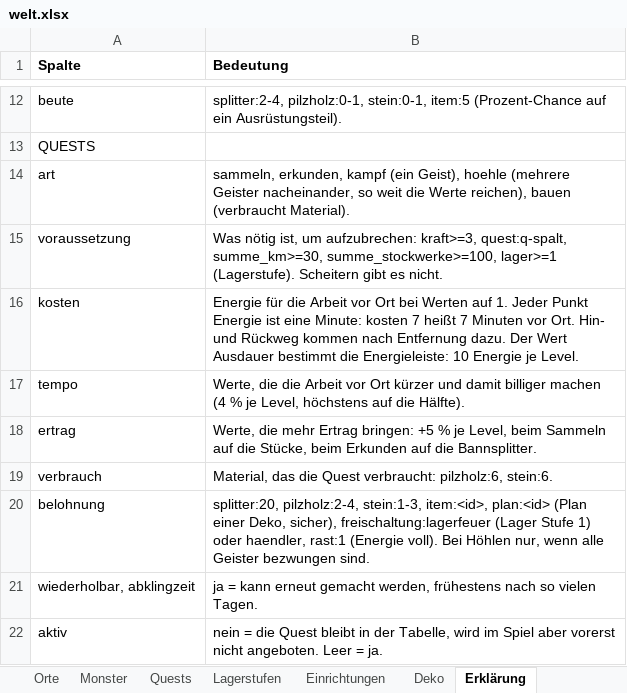
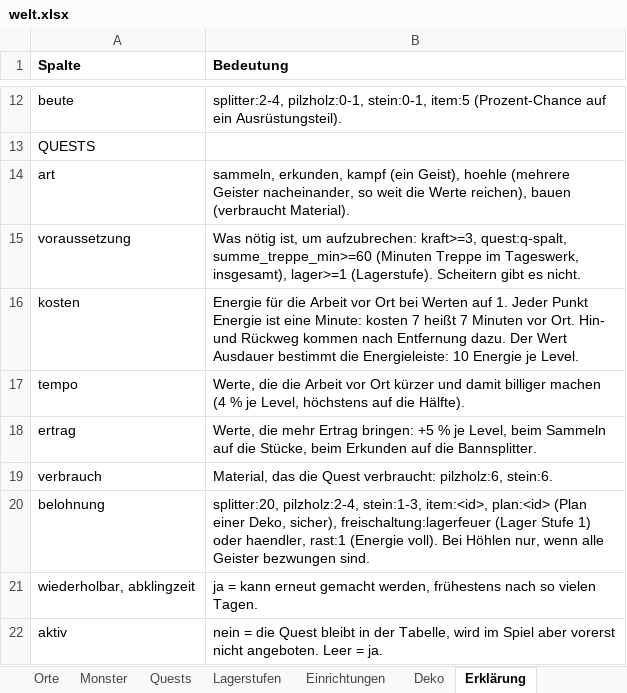
Before and after one commit to AlvaVanWilk/Envoy, an Excel workbook: data/welt.xlsx, sheet Erklärung, drawn as a sheet; only a part is shown, gaps mark what is left out; values as stored, in another font and other column widths than the file's, no borders; the diff names each change by its address in the sheet, - before the commit and + after, or states it on an @@ line.

```diff
--- a/data/welt.xlsx (sheet Erklärung)
+++ b/data/welt.xlsx (sheet Erklärung)
-B15 (Bedeutung): …kraft>=3, quest:q-spalt, summe_km>=30, summe_stockwerke>=100, lager>=1 (Lagerstufe).…
+B15 (Bedeutung): …kraft>=3, quest:q-spalt, summe_treppe_min>=60 (Minuten Treppe im Tageswerk, insgesamt), lager>=1 (Lagerstufe).…
```
Also changed, not shown: sheet Quests, data/uebungen.xlsx, 27 other files.
